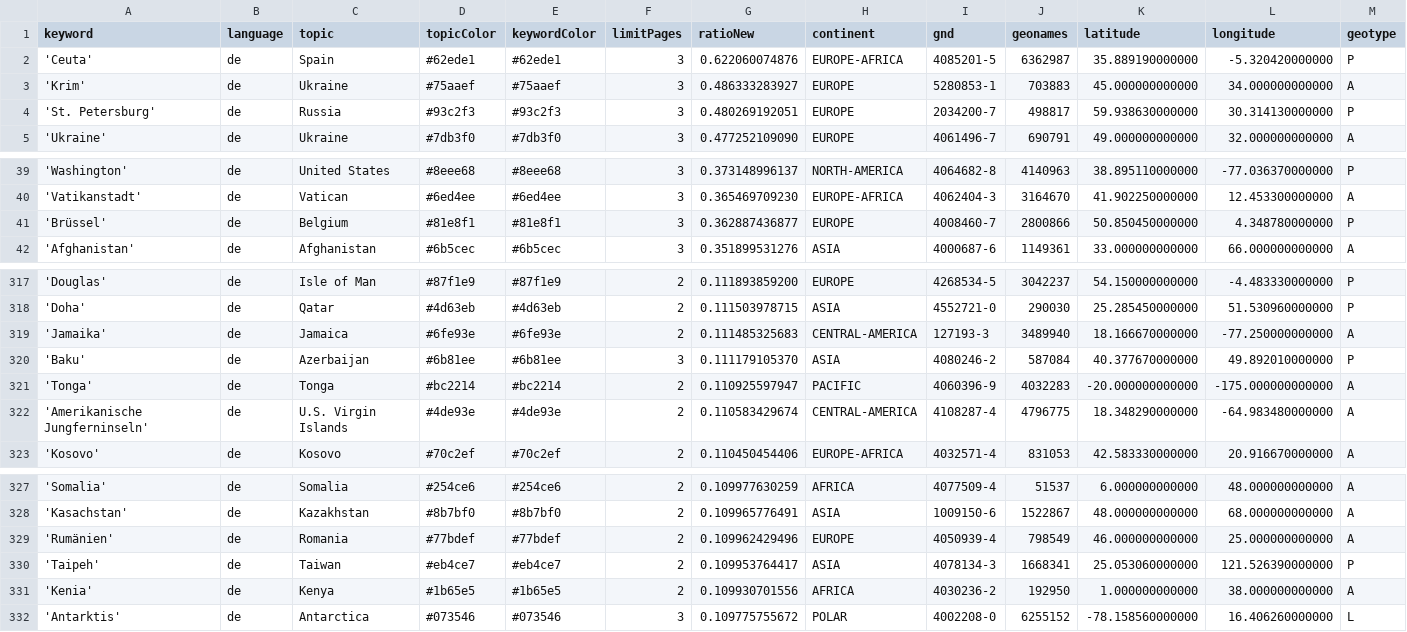
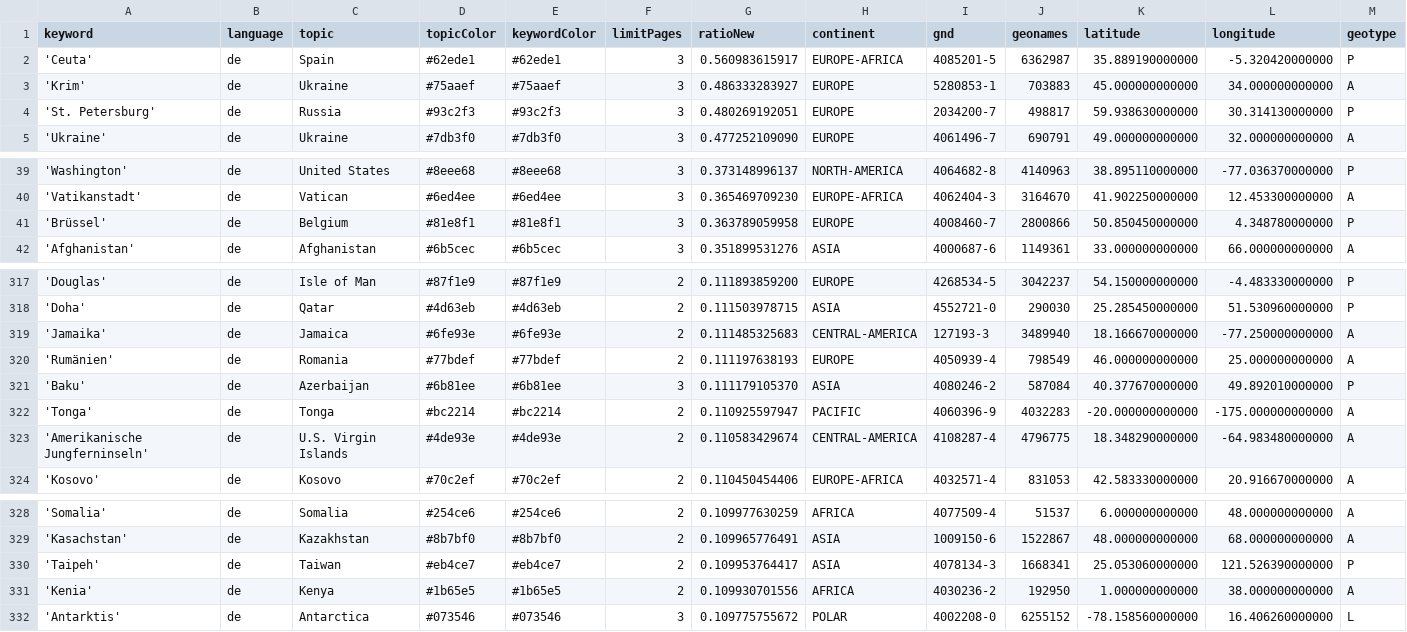
Before and after one commit to mizilett-news/ortsFluesterer, a CSV file: keywords.csv, drawn as a sheet; only a part is shown, gaps mark what is left out; removed rows and columns are numbered as before the commit, all else as after; rows hold the shown columns only; the diff covers the shown part only; the diff names each change by its address in the sheet, - before the commit and + after, or states it on an @@ line.

```diff
--- a/keywords.csv
+++ b/keywords.csv
-G2 (ratioNew): 0.622060074876
+G2 (ratioNew): 0.560983615917
-G41 (ratioNew): 0.362887436877
+G41 (ratioNew): 0.363789059958
+row 320: 'Rumänien' | de | Romania | #77bdef | #77bdef | 2 | 0.111197638193 | EUROPE | 4050939-4 | 798549 | 46.000000000000 | 25.000000000000 | A
-row 329: 'Rumänien' | de | Romania | #77bdef | #77bdef | 2 | 0.109962429496 | EUROPE | 4050939-4 | 798549 | 46.000000000000 | 25.000000000000 | A
```
Also changed, not shown: 4 added rows, 4 removed rows and 1 edited cell elsewhere in this file, csv/news_2026_08.csv.
